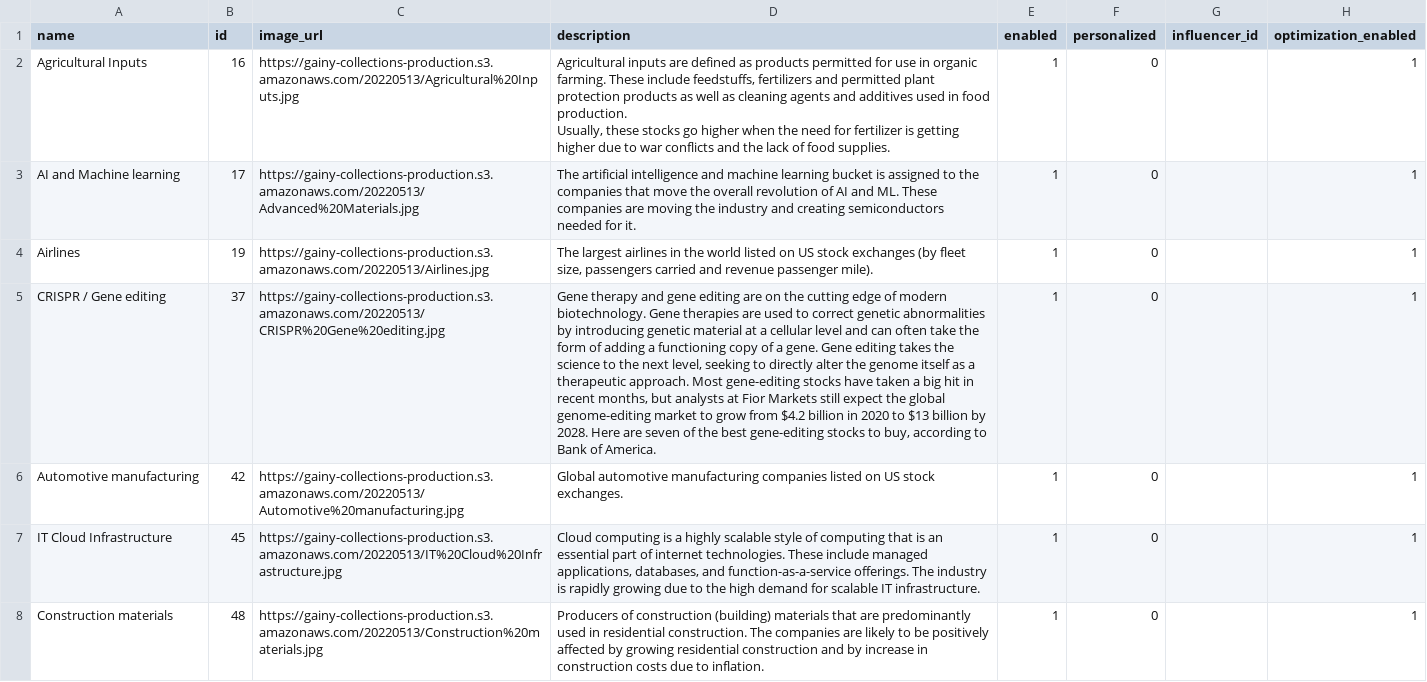
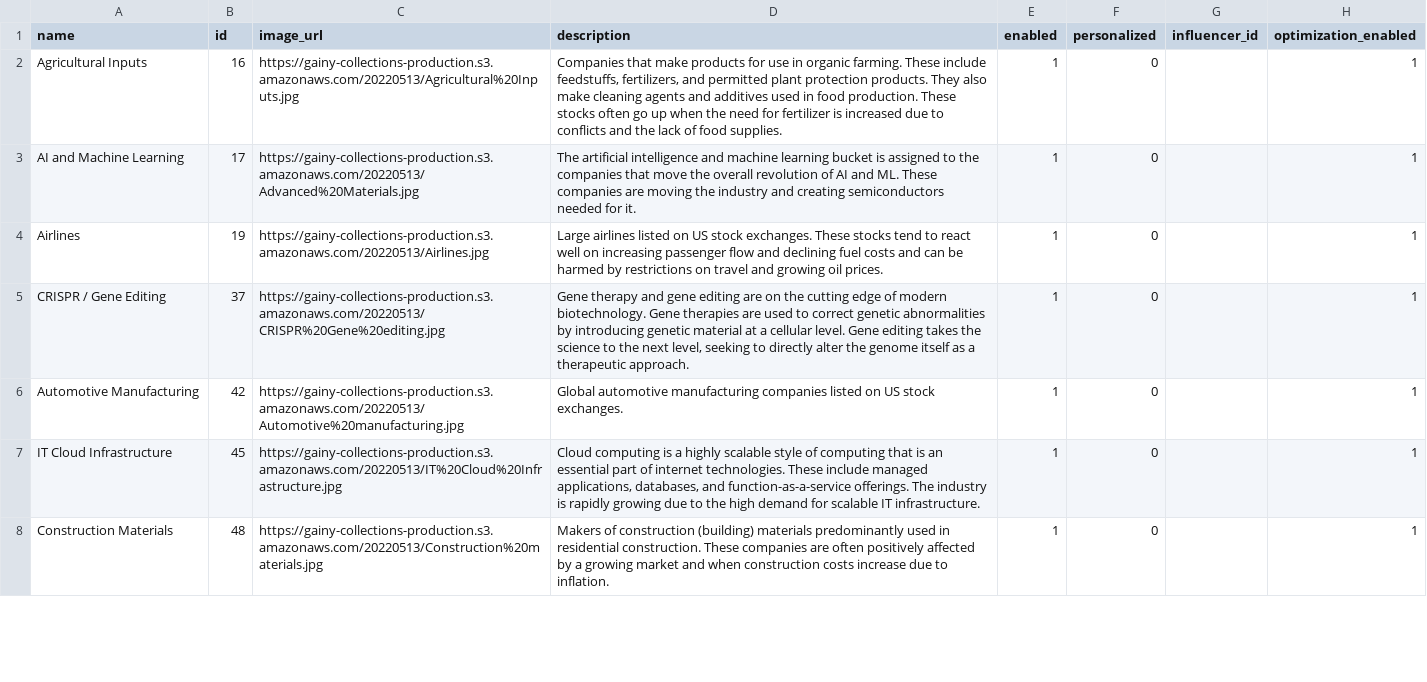
Before and after one commit to gainy-app/gainy, a CSV file: src/meltano/meltano/data/collections.csv, drawn as a sheet; only a part is shown; ↵ is a line break in a cell; the diff covers the shown part only; the diff names each change by its address in the sheet, - before the commit and + after, or states it on an @@ line.

Commit message:
New collection descriptions

```diff
--- a/src/meltano/meltano/data/collections.csv
+++ b/src/meltano/meltano/data/collections.csv
-D2 (description): Agricultural inputs are defined as products permitted for use in organic farming. These include feedstuffs, fertilizers and permitted plant protection products as well as cleaning agents and additives used in food production. ↵ Usually, these stocks go higher when the need for fertilizer is getting higher due to war conflicts and…
+D2 (description): Companies that make products for use in organic farming. These include feedstuffs, fertilizers, and permitted plant protection products. They also make cleaning agents and additives used in food production. These stocks often go up when the need for fertilizer is increased due to conflicts and…
-A3 (name): AI and Machine learning
+A3 (name): AI and Machine Learning
-D4 (description): The largest airlines in the world listed on US stock exchanges (by fleet size, passengers carried and revenue passenger mile).
+D4 (description): Large airlines listed on US stock exchanges. These stocks tend to react well on increasing passenger flow and declining fuel costs and can be harmed by restrictions on travel and growing oil prices.
-A5 (name): CRISPR / Gene editing
+A5 (name): CRISPR / Gene Editing
-D5 (description): …a cellular level and can often take the form of adding a functioning copy of a gene. Gene editing takes the science to the next level, seeking to directly alter the genome itself as a therapeutic approach. Most gene-editing stocks have taken a big hit in recent months, but analysts at Fior Markets still expect the global genome-editing market to grow from $4.2 billion in 2020 to $13 billion by 2028. Here are seven of the best gene-editing stocks to buy, according to Bank of America.
+D5 (description): …a cellular level. Gene editing takes the science to the next level, seeking to directly alter the genome itself as a therapeutic approach.
-A6 (name): Automotive manufacturing
+A6 (name): Automotive Manufacturing
-A8 (name): Construction materials
+A8 (name): Construction Materials
-D8 (description): Producers of construction (building) materials that are predominantly used in residential construction. The companies are likely to be positively affected by growing residential construction and by increase in construction costs due to…
+D8 (description): Makers of construction (building) materials predominantly used in residential construction. These companies are often positively affected by a growing market and when construction costs increase due to…
```
Also changed, not shown: 69 edited cells elsewhere in this file.
